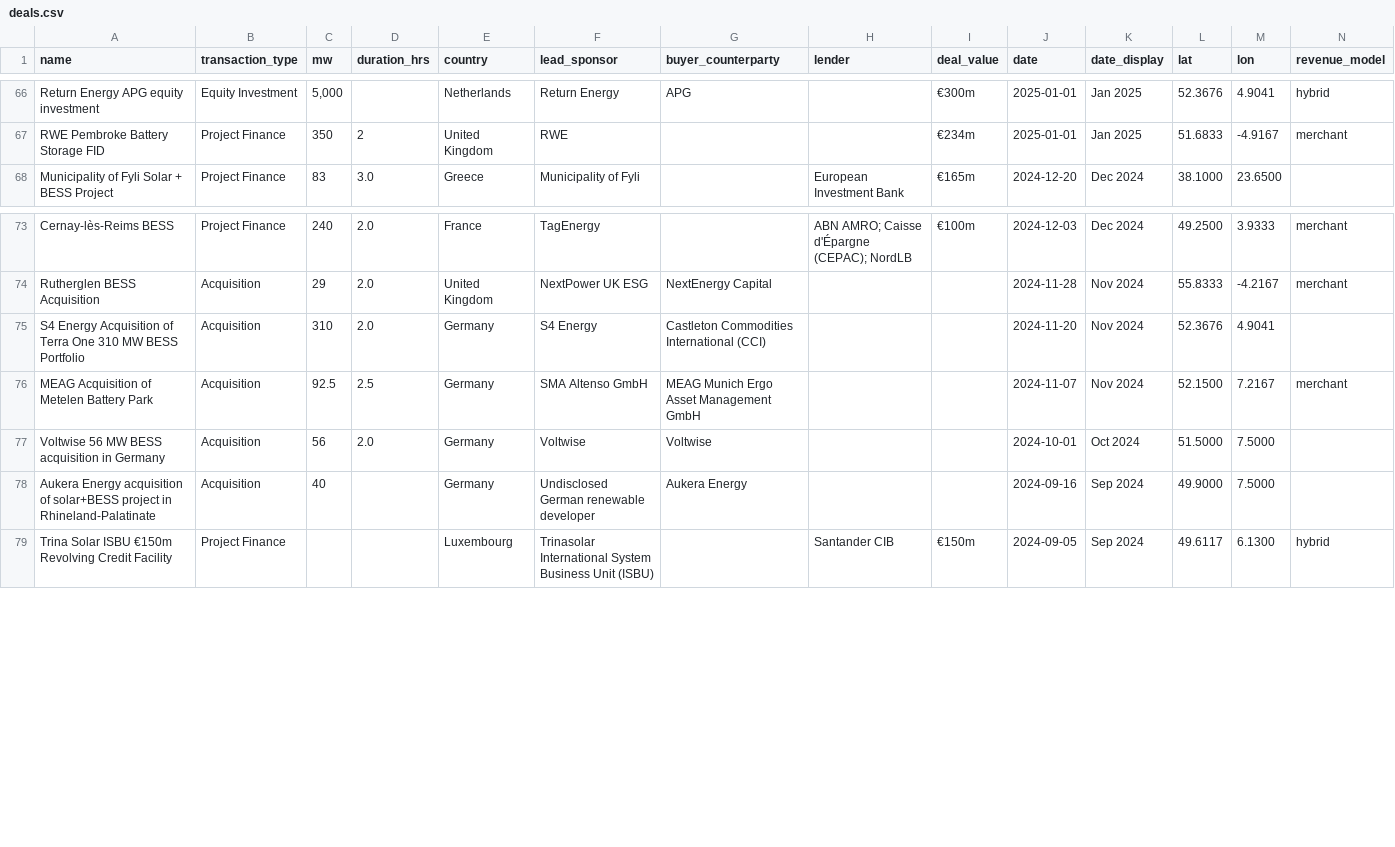
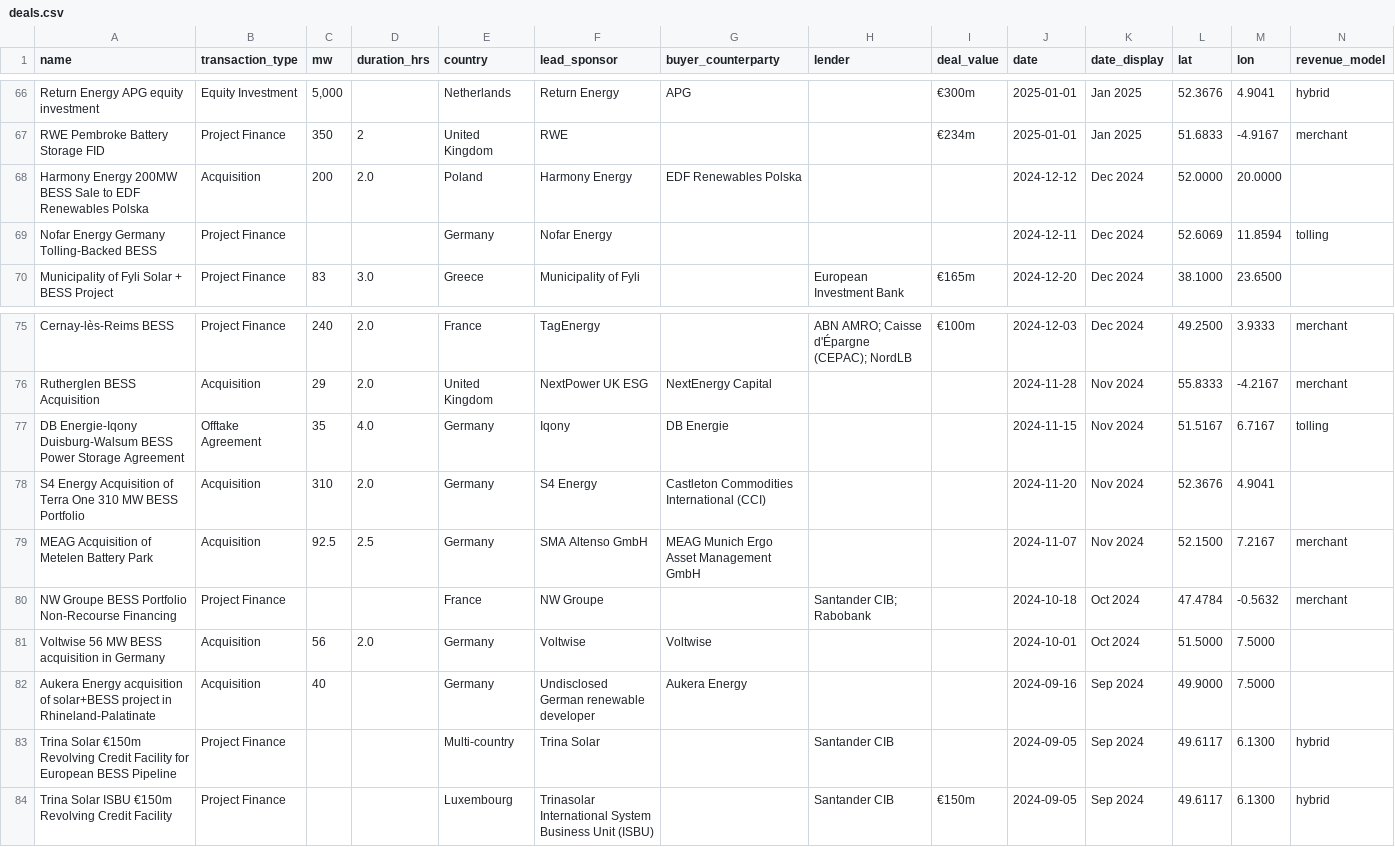
Before and after one commit to CosimaModo/modo-charts, a CSV file: data/deals.csv, drawn as a sheet; only a part is shown, gaps mark what is left out.

```diff
--- a/data/deals.csv
+++ b/data/deals.csv
@@ -67,2 +67,4 @@ Return Energy APG equity investment,Equity Investment,"5,000",,Netherlands,Retur
 RWE Pembroke Battery Storage FID,Project Finance,350,2,United Kingdom,RWE,,,€234m,2025-01-01,Jan 2025,51.6833,-4.9167,merchant
+Harmony Energy 200MW BESS Sale to EDF Renewables Polska,Acquisition,200,2.0,Poland,Harmony Energy,EDF Renewables Polska,,,2024-12-12,Dec 2024,52.0000,20.0000,
+Nofar Energy Germany Tolling-Backed BESS,Project Finance,,,Germany,Nofar Energy,,,,2024-12-11,Dec 2024,52.6069,11.8594,tolling
 Municipality of Fyli Solar + BESS Project,Project Finance,83,3.0,Greece,Municipality of Fyli,,European Investment Bank,€165m,2024-12-20,Dec 2024,38.1000,23.6500,
@@ -74,6 +76,9 @@ Cernay-lès-Reims BESS,Project Finance,240,2.0,France,TagEnergy,,ABN AMRO; Caiss
 Rutherglen BESS Acquisition,Acquisition,29,2.0,United Kingdom,NextPower UK ESG,NextEnergy Capital,,,2024-11-28,Nov 2024,55.8333,-4.2167,merchant
+DB Energie-Iqony Duisburg-Walsum BESS Power Storage Agreement,Offtake Agreement,35,4.0,Germany,Iqony,DB Energie,,,2024-11-15,Nov 2024,51.5167,6.7167,tolling
 S4 Energy Acquisition of Terra One 310 MW BESS Portfolio,Acquisition,310,2.0,Germany,S4 Energy,Castleton Commodities International (CCI),,,2024-11-20,Nov 2024,52.3676,4.9041,
 MEAG Acquisition of Metelen Battery Park,Acquisition,92.5,2.5,Germany,SMA Altenso GmbH,MEAG Munich Ergo Asset Management GmbH,,,2024-11-07,Nov 2024,52.1500,7.2167,merchant
+NW Groupe BESS Portfolio Non-Recourse Financing,Project Finance,,,France,NW Groupe,,Santander CIB; Rabobank,,2024-10-18,Oct 2024,47.4784,-0.5632,merchant
 Voltwise 56 MW BESS acquisition in Germany,Acquisition,56,2.0,Germany,Voltwise,Voltwise,,,2024-10-01,Oct 2024,51.5000,7.5000,
 Aukera Energy acquisition of solar+BESS project in Rhineland-Palatinate,Acquisition,40,,Germany,Undisclosed German renewable developer,Aukera Energy,,,2024-09-16,Sep 2024,49.9000,7.5000,
+Trina Solar €150m Revolving Credit Facility for European BESS Pipeline,Project Finance,,,Multi-country,Trina Solar,,Santander CIB,,2024-09-05,Sep 2024,49.6117,6.1300,hybrid
 Trina Solar ISBU €150m Revolving Credit Facility,Project Finance,,,Luxembourg,Trinasolar International System Business Unit (ISBU),,Santander CIB,€150m,2024-09-05,Sep 2024,49.6117,6.1300,hybrid
```
Also changed, not shown: 2 other files.
